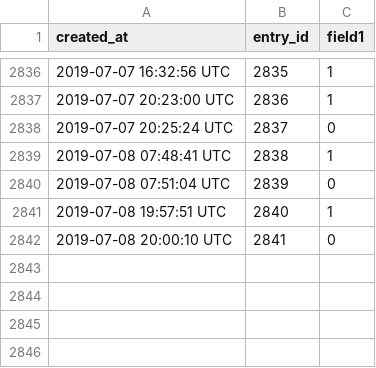
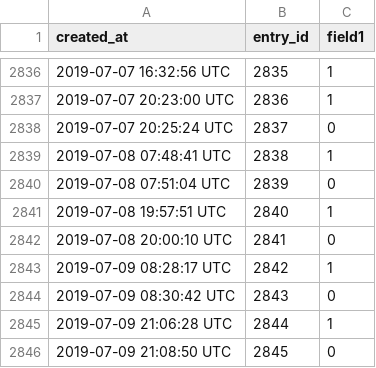
Before and after one commit to paulknewton/pi-tank-watcher, a CSV file: pump.csv, drawn as a sheet; only a part is shown, gaps mark what is left out; the diff names each change by its address in the sheet, - before the commit and + after, or states it on an @@ line.

Commit message:
Refreshed data file

```diff
--- a/pump.csv
+++ b/pump.csv
+row 2843: 2019-07-09 08:28:17 UTC | 2842 | 1
+row 2844: 2019-07-09 08:30:42 UTC | 2843 | 0
+row 2845: 2019-07-09 21:06:28 UTC | 2844 | 1
+row 2846: 2019-07-09 21:08:50 UTC | 2845 | 0
```
